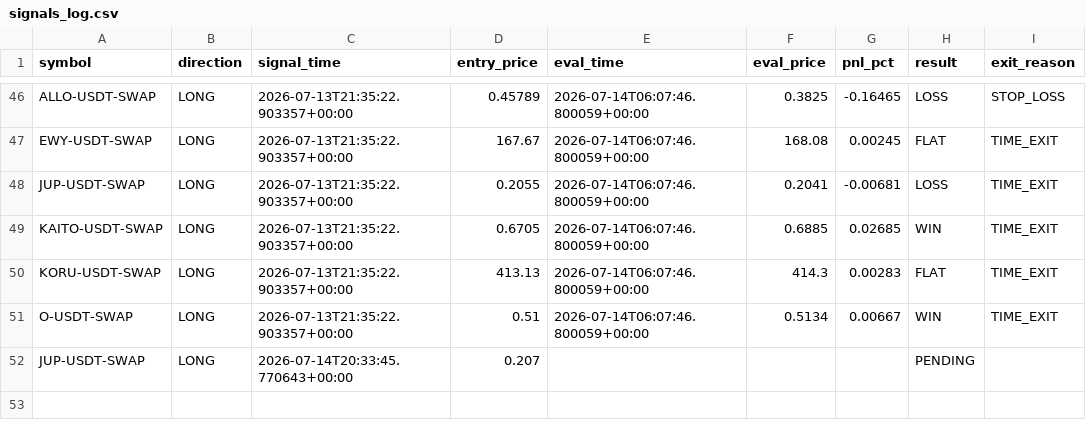
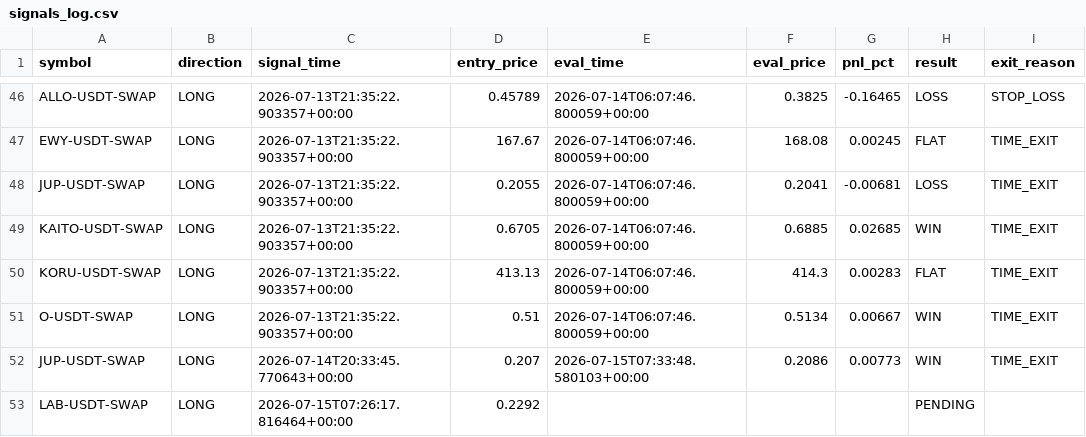
Before and after one commit to ksemehmet5-afk/altcoin-monitor-, a CSV file: monitor_state/signals_log.csv, drawn as a sheet; only a part is shown, gaps mark what is left out.

```diff
--- a/monitor_state/signals_log.csv
+++ b/monitor_state/signals_log.csv
@@ -51,2 +51,3 @@ KORU-USDT-SWAP,LONG,2026-07-13T21:35:22.903357+00:00,413.13,2026-07-14T06:07:46.
 O-USDT-SWAP,LONG,2026-07-13T21:35:22.903357+00:00,0.51,2026-07-14T06:07:46.800059+00:00,0.5134,0.00667,WIN,TIME_EXIT
-JUP-USDT-SWAP,LONG,2026-07-14T20:33:45.770643+00:00,0.207,,,,PENDING,
+JUP-USDT-SWAP,LONG,2026-07-14T20:33:45.770643+00:00,0.207,2026-07-15T07:33:48.580103+00:00,0.2086,0.00773,WIN,TIME_EXIT
+LAB-USDT-SWAP,LONG,2026-07-15T07:26:17.816464+00:00,0.2292,,,,PENDING,
```
Also changed, not shown: 3 other files.
